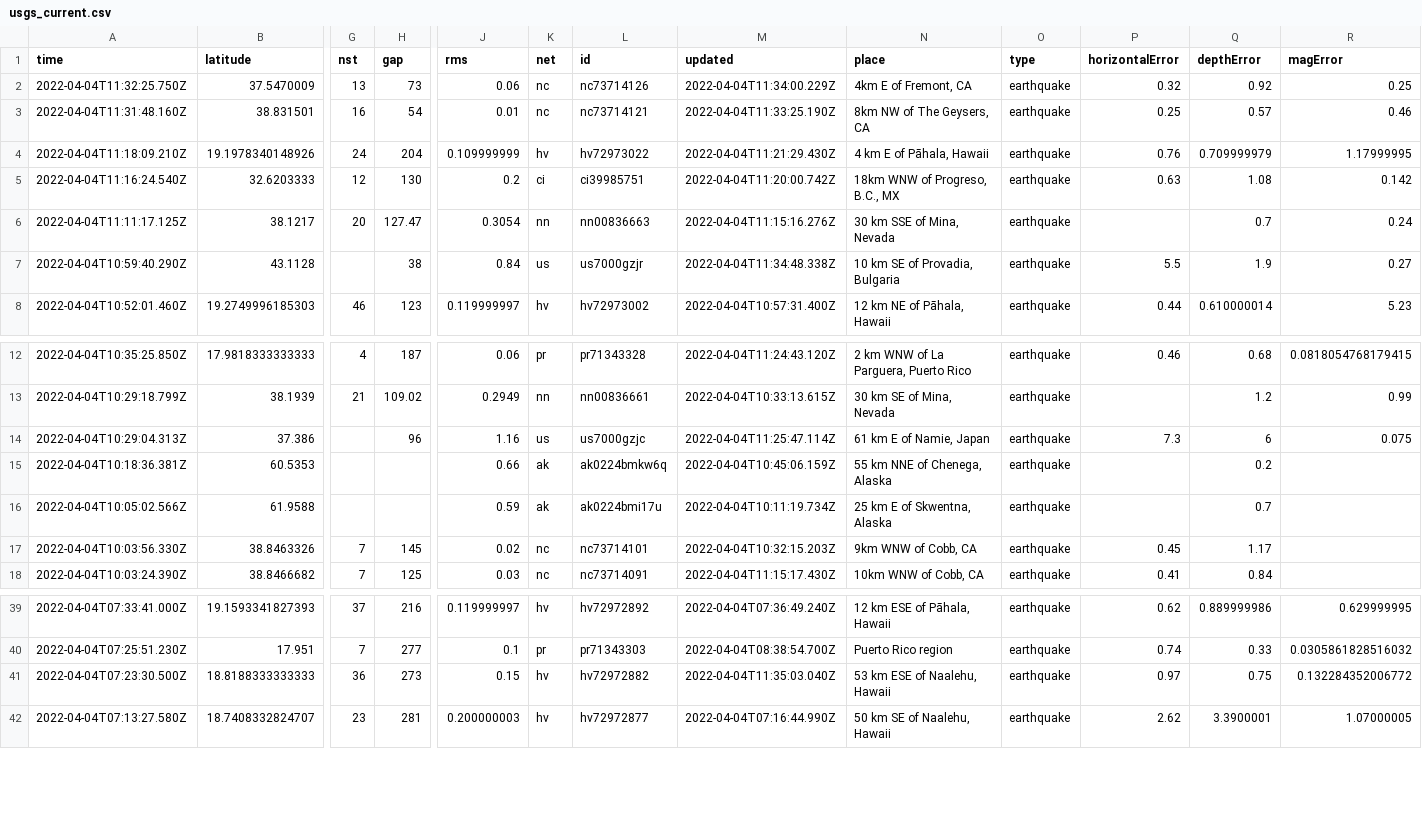
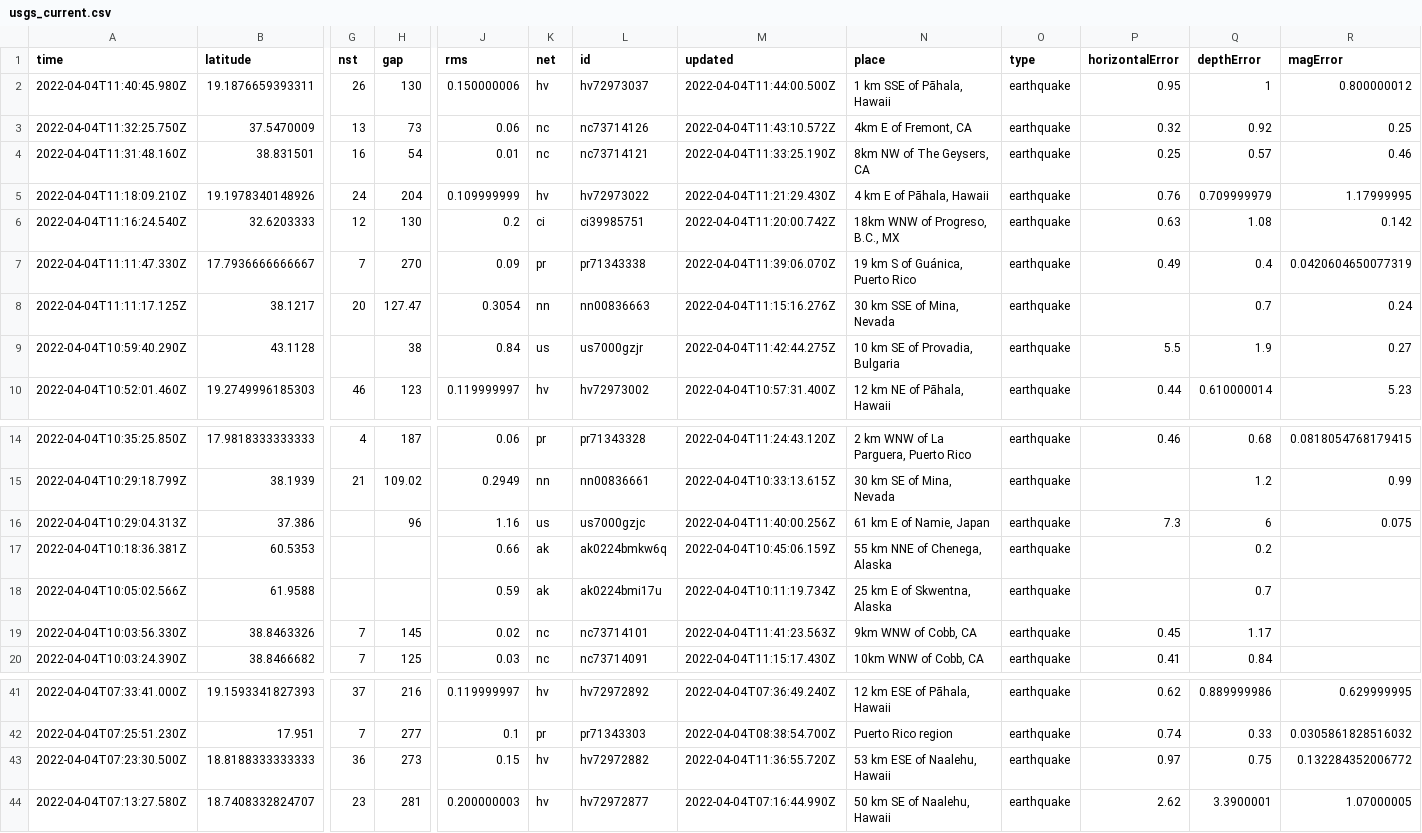
Before and after one commit to invisibae/nicar22-github-actions, a CSV file: usgs_current.csv, drawn as a sheet; only a part is shown, gaps mark what is left out; addresses are those after the commit; rows hold the shown columns only; the diff names each change by its address in the sheet, - before the commit and + after, or states it on an @@ line.

```diff
--- a/usgs_current.csv
+++ b/usgs_current.csv
+row 2: 2022-04-04T11:40:45.980Z | 19.1876659393311 | 26 | 130 | 0.150000006 | hv | hv72973037 | 2022-04-04T11:44:00.500Z | 1 km SSE of Pāhala, Hawaii | earthquake | 0.95 | 1 | 0.800000012
-M3 (updated): 2022-04-04T11:34:00.229Z
+M3 (updated): 2022-04-04T11:43:10.572Z
+row 7: 2022-04-04T11:11:47.330Z | 17.7936666666667 | 7 | 270 | 0.09 | pr | pr71343338 | 2022-04-04T11:39:06.070Z | 19 km S of Guánica, Puerto Rico | earthquake | 0.49 | 0.4 | 0.0420604650077319
-M9 (updated): 2022-04-04T11:34:48.338Z
+M9 (updated): 2022-04-04T11:42:44.275Z
-M16 (updated): 2022-04-04T11:25:47.114Z
+M16 (updated): 2022-04-04T11:40:00.256Z
-M19 (updated): 2022-04-04T10:32:15.203Z
+M19 (updated): 2022-04-04T11:41:23.563Z
-M43 (updated): 2022-04-04T11:35:03.040Z
+M43 (updated): 2022-04-04T11:36:55.720Z
```
Also changed, not shown: 1 other file.
